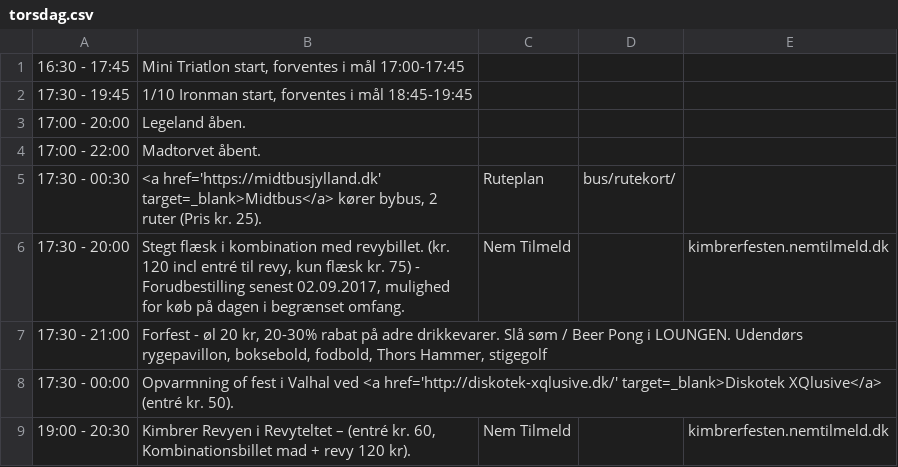
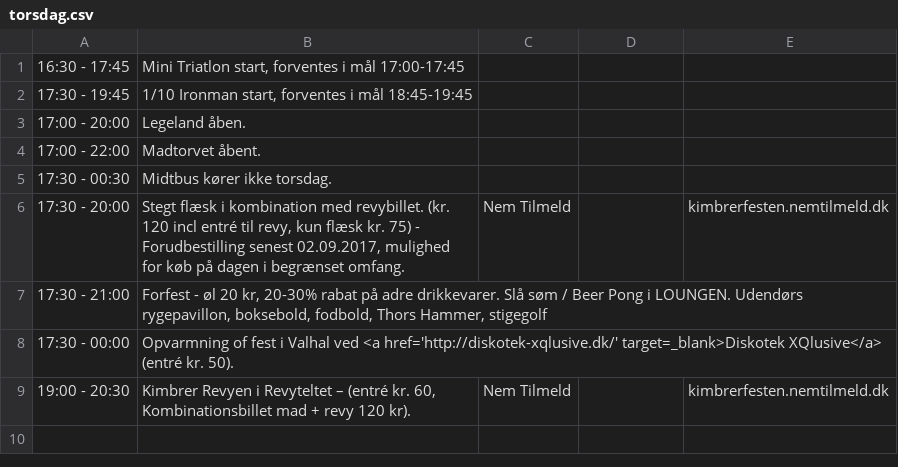
Before and after one commit to kimbrerfesten/kimbrerfesten, a CSV file: content/program/torsdag.csv, drawn as a sheet.

Commit message:
Update midtbus in program

```diff
--- a/content/program/torsdag.csv
+++ b/content/program/torsdag.csv
@@ -4,3 +4,3 @@
 17:00 - 22:00;Madtorvet åbent.;;;
-17:30 - 00:30;<a href='https://midtbusjylland.dk' target=_blank>Midtbus</a> kører bybus, 2 ruter (Pris kr. 25).;Ruteplan;bus/rutekort/;
+17:30 - 00:30;Midtbus kører ikke torsdag.;;;
 17:30 - 20:00;Stegt flæsk i kombination med revybillet. (kr. 120 incl entré  til  revy, kun flæsk kr. 75) - Forudbestilling senest 02.09.2017, mulighed for køb på dagen i begrænset omfang.;Nem Tilmeld;;kimbrerfesten.nemtilmeld.dk
```
Also changed, not shown: content/program/soendag.csv.
